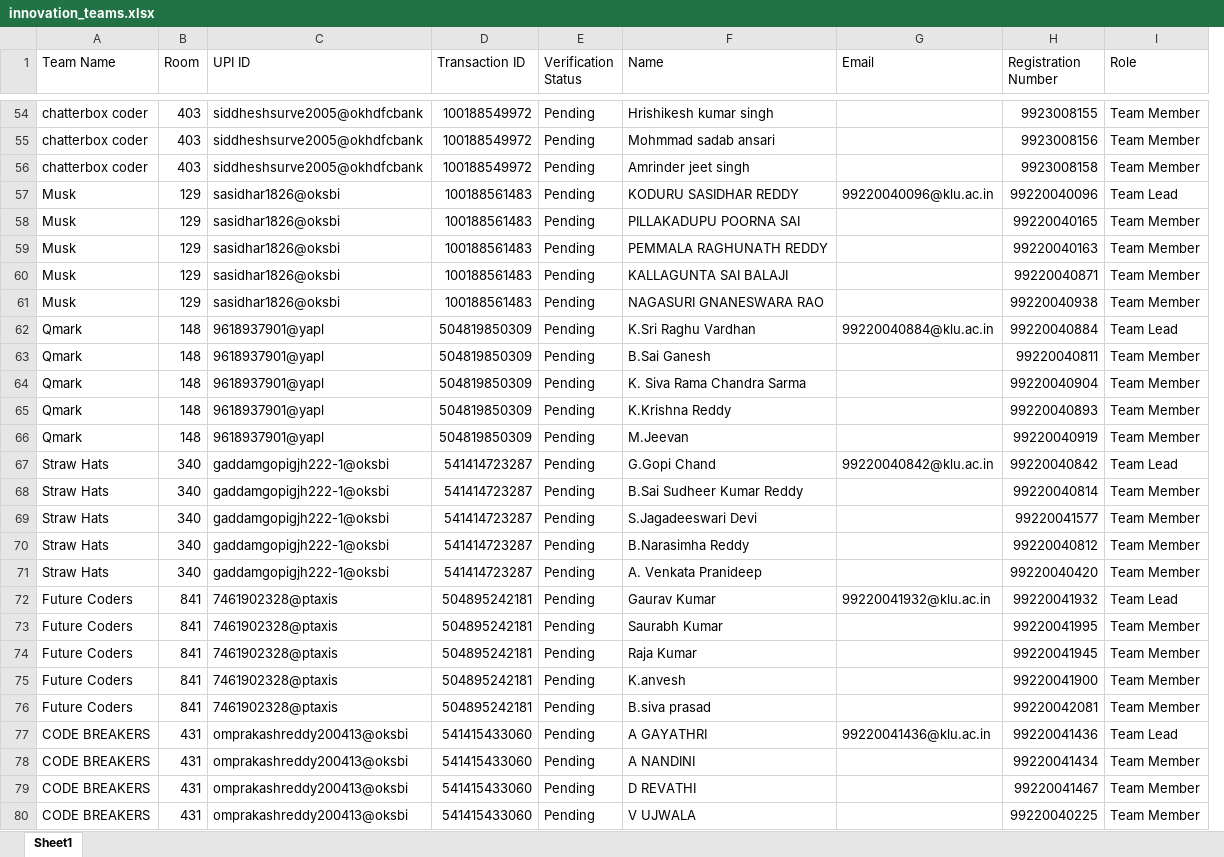
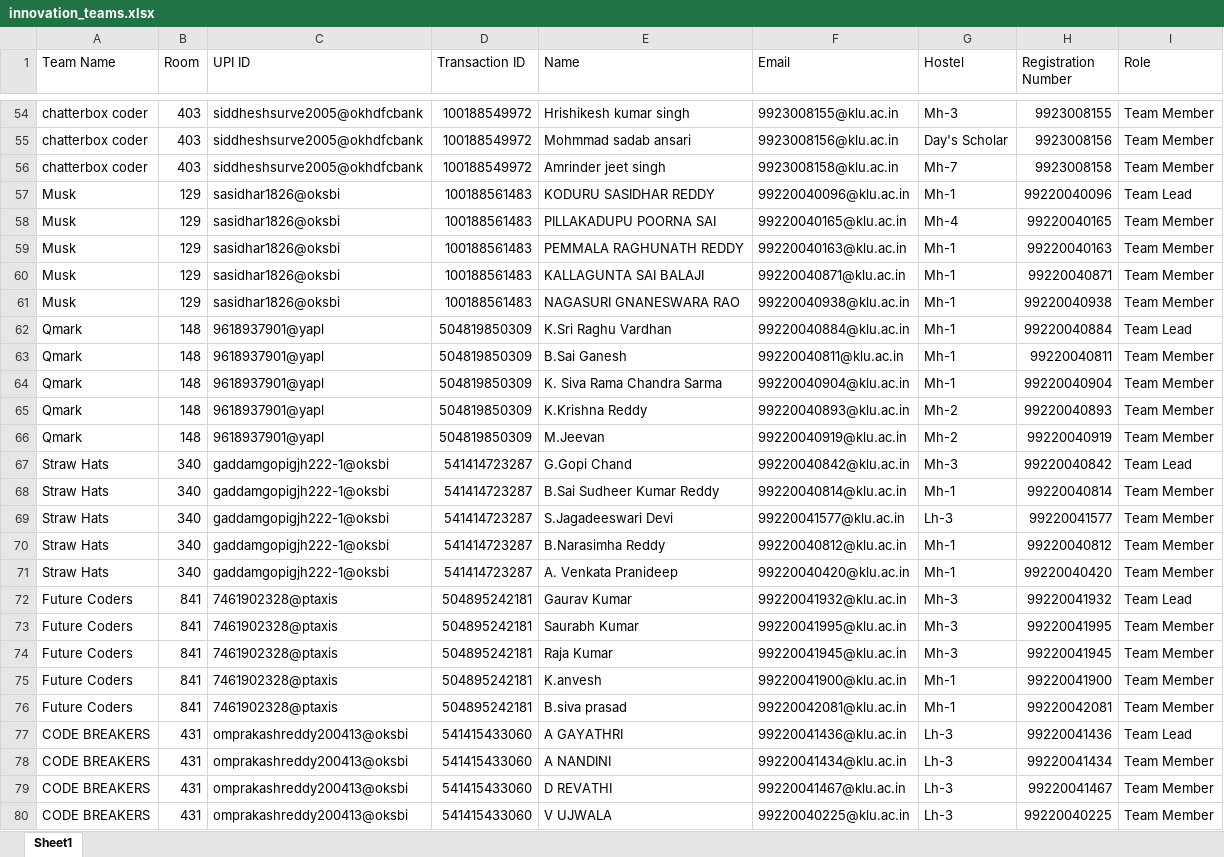
Before and after one commit to mohanavamsi0614/cb-kare-server, an Excel workbook: innovation_teams.xlsx, sheet Sheet1, drawn as a sheet; only a part is shown, gaps mark what is left out; values as stored, in another font and other column widths than the file's, no cell formats; removed rows and columns are numbered as before the commit, all else as after; the diff covers the shown part only; the diff names each change by its address in the sheet, - before the commit and + after, or states it on an @@ line.

```diff
--- a/innovation_teams.xlsx (sheet Sheet1)
+++ b/innovation_teams.xlsx (sheet Sheet1)
-column E (Verification Status), rows 54-80: all Pending
+column G (Hostel), rows 54-80: Mh-3 | Day's Scholar | Mh-7 | Mh-1 | Mh-4 | Mh-1 | Mh-1 | Mh-1 | Mh-1 | Mh-1 | Mh-1 | Mh-2 | Mh-2 | Mh-3 | Mh-1 | Lh-3 | Mh-1 | Mh-1 | Mh-3 | Mh-3 | Mh-3 | Mh-1 | Mh-1 | Lh-3 | Lh-3 | Lh-3 | Lh-3
-F54 (Email): (empty)
+F54 (Email): 9923008155@klu.ac.in
-F55 (Email): (empty)
+F55 (Email): 9923008156@klu.ac.in
-F56 (Email): (empty)
+F56 (Email): 9923008158@klu.ac.in
-F58 (Email): (empty)
+F58 (Email): 99220040165@klu.ac.in
-F59 (Email): (empty)
+F59 (Email): 99220040163@klu.ac.in
-F60 (Email): (empty)
+F60 (Email): 99220040871@klu.ac.in
-F61 (Email): (empty)
+F61 (Email): 99220040938@klu.ac.in
-F63 (Email): (empty)
+F63 (Email): 99220040811@klu.ac.in
-F64 (Email): (empty)
+F64 (Email): 99220040904@klu.ac.in
-F65 (Email): (empty)
+F65 (Email): 99220040893@klu.ac.in
-F66 (Email): (empty)
+F66 (Email): 99220040919@klu.ac.in
-F68 (Email): (empty)
+F68 (Email): 99220040814@klu.ac.in
-F69 (Email): (empty)
+F69 (Email): 99220041577@klu.ac.in
-F70 (Email): (empty)
+F70 (Email): 99220040812@klu.ac.in
-F71 (Email): (empty)
+F71 (Email): 99220040420@klu.ac.in
-F73 (Email): (empty)
+F73 (Email): 99220041995@klu.ac.in
-F74 (Email): (empty)
+F74 (Email): 99220041945@klu.ac.in
-F75 (Email): (empty)
+F75 (Email): 99220041900@klu.ac.in
-F76 (Email): (empty)
+F76 (Email): 99220042081@klu.ac.in
-F78 (Email): (empty)
+F78 (Email): 99220041434@klu.ac.in
-F79 (Email): (empty)
+F79 (Email): 99220041467@klu.ac.in
-F80 (Email): (empty)
+F80 (Email): 99220040225@klu.ac.in
```
Also changed, not shown: 99 added rows, 19 removed rows, 1 moved row, 264 edited cells and merged cells elsewhere in this sheet, cell formats, 2 other files.
